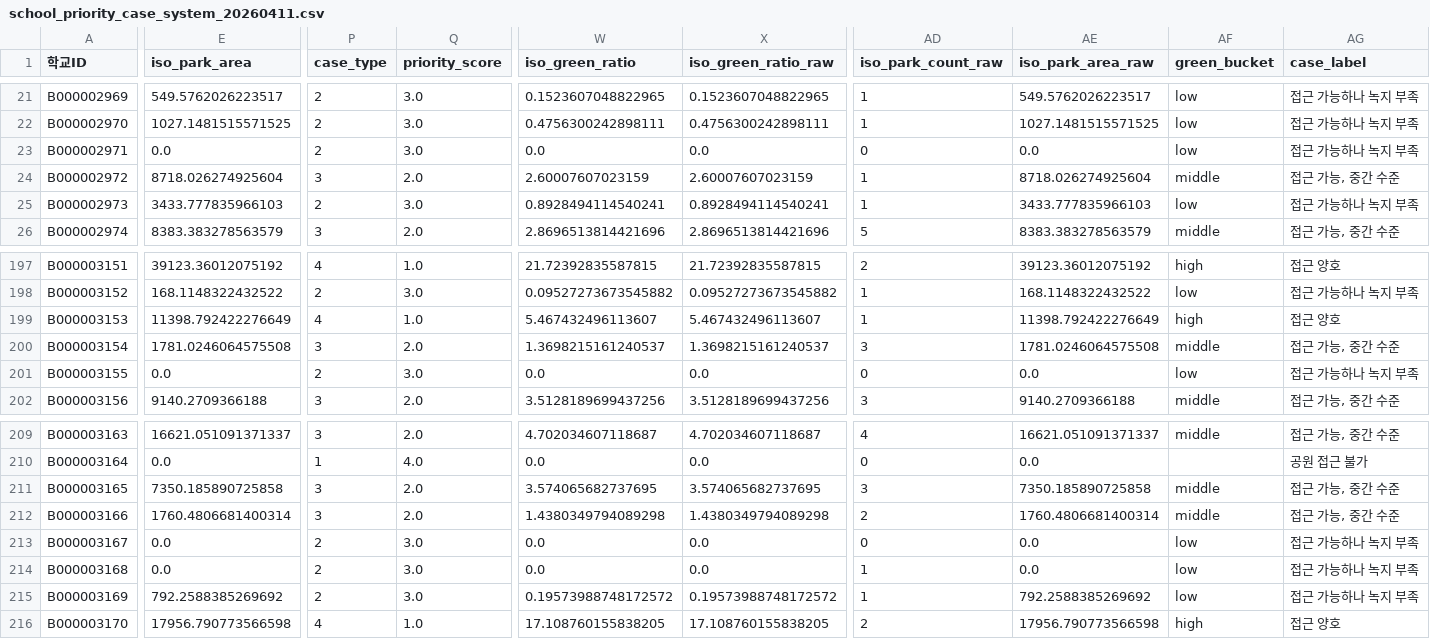
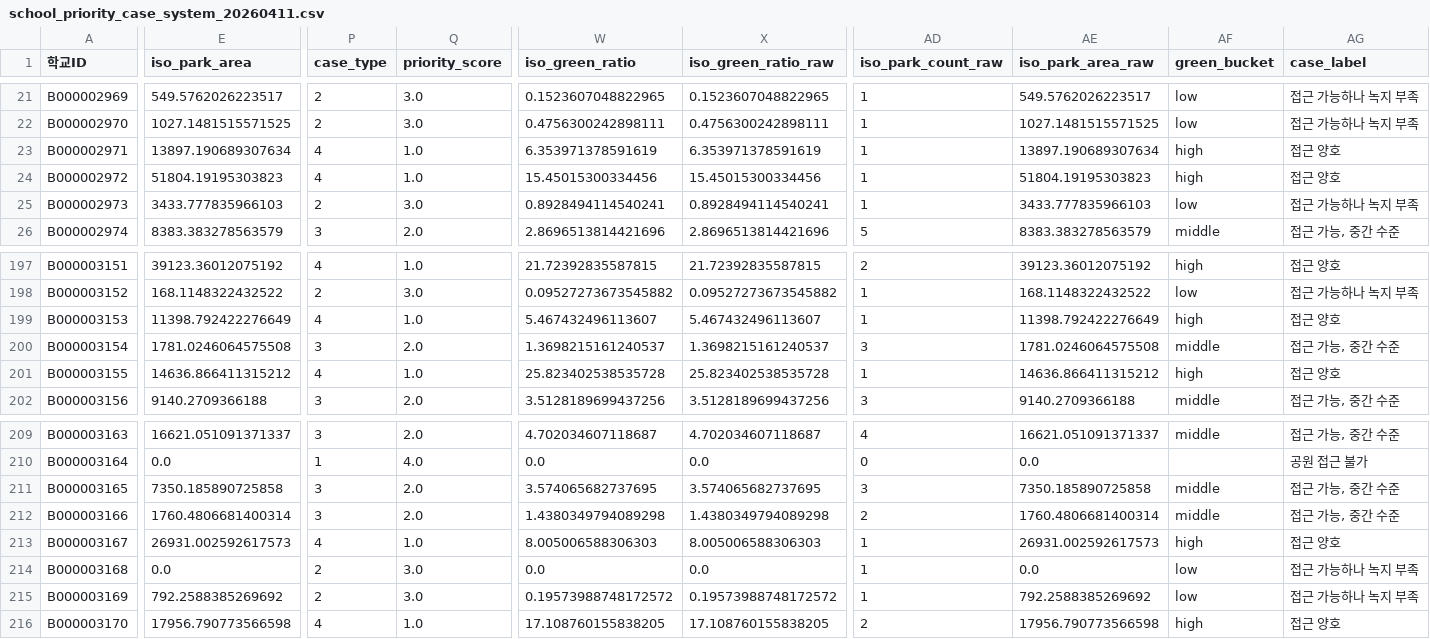
Before and after one commit to namijini0403/2026-park-analysis, a CSV file: data_processed/school_priority_case_system_20260411.csv, drawn as a sheet; only a part is shown, gaps mark what is left out; the diff covers the shown part only; the diff names each change by its address in the sheet, - before the commit and + after, or states it on an @@ line.

Commit message:
Fix green ratio consistency for audited schools

```diff
--- a/data_processed/school_priority_case_system_20260411.csv
+++ b/data_processed/school_priority_case_system_20260411.csv
-E23 (iso_park_area): 0.0
+E23 (iso_park_area): 13897.190689307634
-P23 (case_type): 2
+P23 (case_type): 4
-Q23 (priority_score): 3.0
+Q23 (priority_score): 1.0
-W23 (iso_green_ratio): 0.0
+W23 (iso_green_ratio): 6.353971378591619
-X23 (iso_green_ratio_raw): 0.0
+X23 (iso_green_ratio_raw): 6.353971378591619
-AD23 (iso_park_count_raw): 0
+AD23 (iso_park_count_raw): 1
-AE23 (iso_park_area_raw): 0.0
+AE23 (iso_park_area_raw): 13897.190689307634
-AF23 (green_bucket): low
+AF23 (green_bucket): high
-AG23 (case_label): 접근 가능하나 녹지 부족
+AG23 (case_label): 접근 양호
-E24 (iso_park_area): 8718.026274925604
+E24 (iso_park_area): 51804.19195303823
-P24 (case_type): 3
+P24 (case_type): 4
-Q24 (priority_score): 2.0
+Q24 (priority_score): 1.0
-W24 (iso_green_ratio): 2.60007607023159
+W24 (iso_green_ratio): 15.45015300334456
-X24 (iso_green_ratio_raw): 2.60007607023159
+X24 (iso_green_ratio_raw): 15.45015300334456
-AE24 (iso_park_area_raw): 8718.026274925604
+AE24 (iso_park_area_raw): 51804.19195303823
-AF24 (green_bucket): middle
+AF24 (green_bucket): high
-AG24 (case_label): 접근 가능, 중간 수준
+AG24 (case_label): 접근 양호
-E201 (iso_park_area): 0.0
+E201 (iso_park_area): 14636.866411315212
-P201 (case_type): 2
+P201 (case_type): 4
-Q201 (priority_score): 3.0
+Q201 (priority_score): 1.0
-W201 (iso_green_ratio): 0.0
+W201 (iso_green_ratio): 25.823402538535728
-X201 (iso_green_ratio_raw): 0.0
+X201 (iso_green_ratio_raw): 25.823402538535728
-AD201 (iso_park_count_raw): 0
+AD201 (iso_park_count_raw): 1
-AE201 (iso_park_area_raw): 0.0
+AE201 (iso_park_area_raw): 14636.866411315212
-AF201 (green_bucket): low
+AF201 (green_bucket): high
-AG201 (case_label): 접근 가능하나 녹지 부족
+AG201 (case_label): 접근 양호
-E213 (iso_park_area): 0.0
+E213 (iso_park_area): 26931.002592617573
-P213 (case_type): 2
+P213 (case_type): 4
-Q213 (priority_score): 3.0
+Q213 (priority_score): 1.0
-W213 (iso_green_ratio): 0.0
+W213 (iso_green_ratio): 8.005006588306303
-X213 (iso_green_ratio_raw): 0.0
+X213 (iso_green_ratio_raw): 8.005006588306303
-AD213 (iso_park_count_raw): 0
+AD213 (iso_park_count_raw): 1
-AE213 (iso_park_area_raw): 0.0
+AE213 (iso_park_area_raw): 26931.002592617573
-AF213 (green_bucket): low
+AF213 (green_bucket): high
-AG213 (case_label): 접근 가능하나 녹지 부족
+AG213 (case_label): 접근 양호
```
Also changed, not shown: 96 edited cells elsewhere in this file, data_processed/school_nearest_park.csv, data_processed/school_nearest_park_case_system_20260411.csv, 3 other files.
